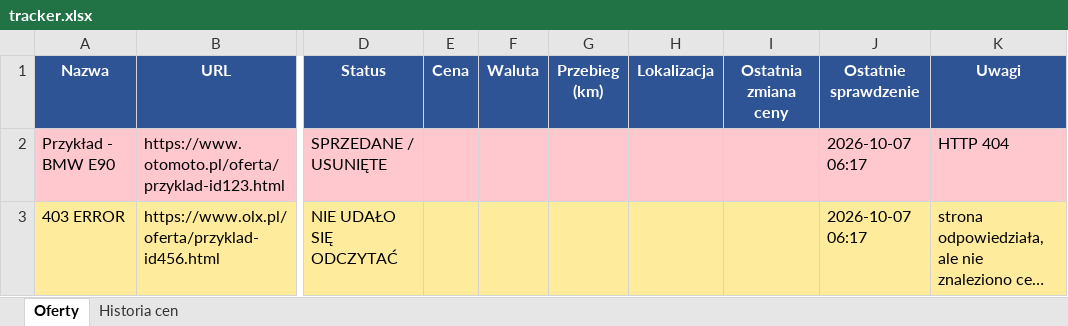
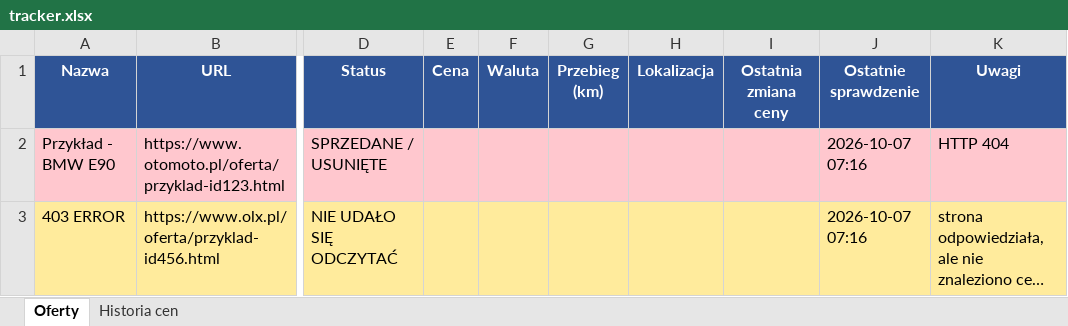
Before and after one commit to ziom124/carmonitor, an Excel workbook: tracker.xlsx, sheet Oferty, drawn as a sheet; only a part is shown, gaps mark what is left out; long unchanged cells end in …; values as stored, in another font and other column widths than the file's, no borders; the diff names each change by its address in the sheet, - before the commit and + after, or states it on an @@ line.

```diff
--- a/tracker.xlsx (sheet Oferty)
+++ b/tracker.xlsx (sheet Oferty)
-J2:J3 (Ostatnie sprawdzenie): 2026-10-07 06:17
+J2:J3 (Ostatnie sprawdzenie): 2026-10-07 07:16
```
Also changed, not shown: 2 other files.
